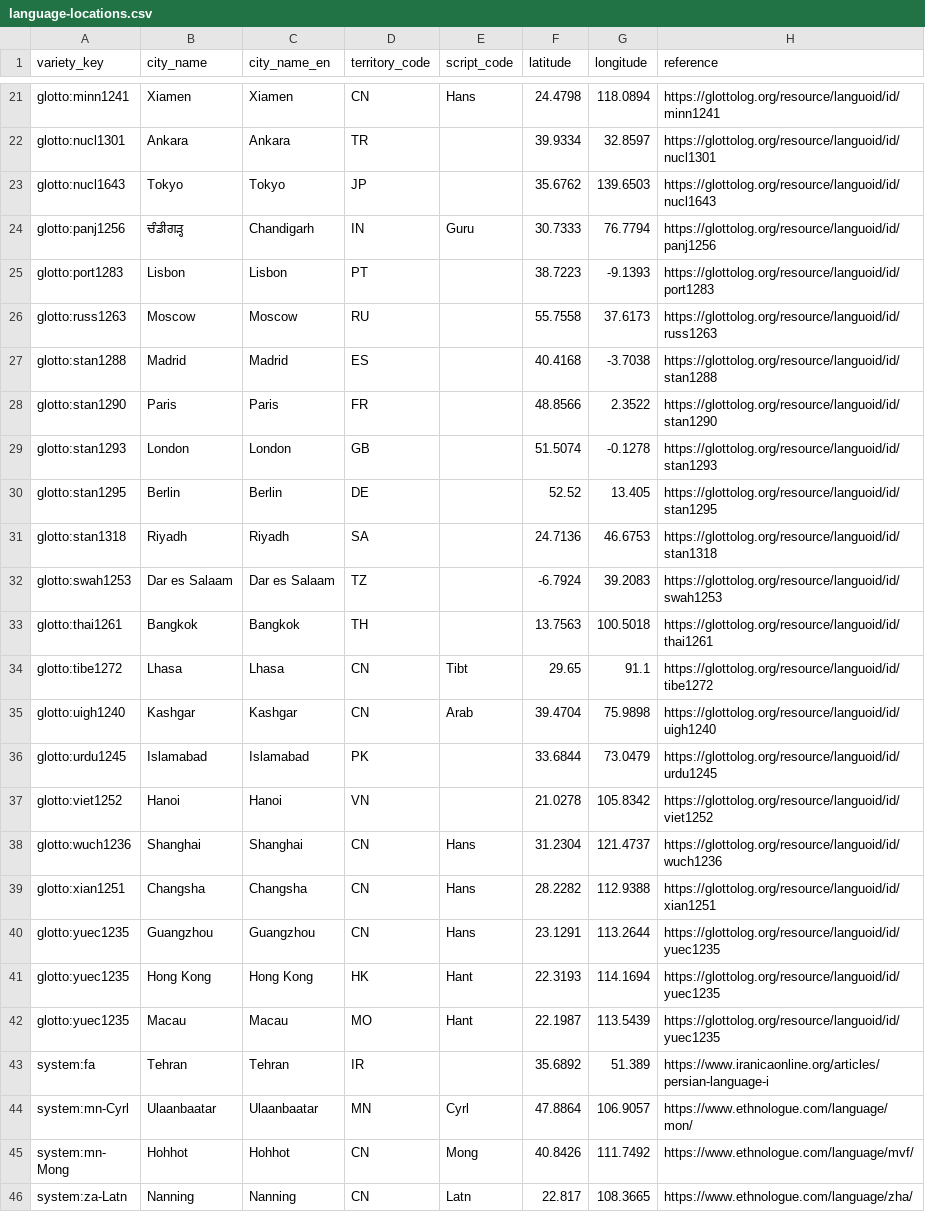
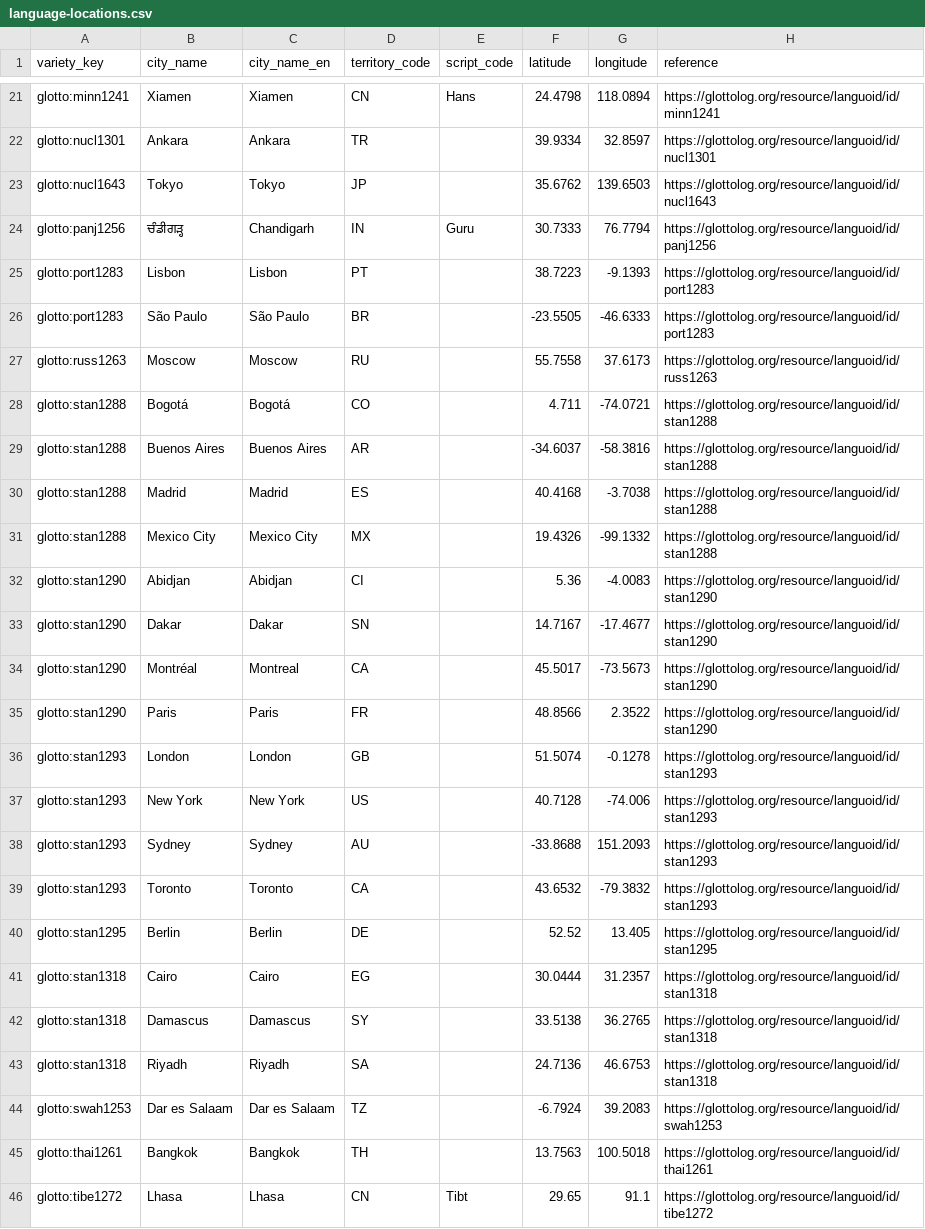
Before and after one commit to tsunhua/langmap, a CSV file: scripts/v2/artifacts/language-registry-5.3/language-locations.csv, drawn as a sheet; only a part is shown, gaps mark what is left out; the shorter side is filled out with more unchanged rows; the diff names each change by its address in the sheet, - before the commit and + after, or states it on an @@ line.

Commit message:
fix: enrich representative cities for major world languages
Add curated representative cities for languages whose seed data held
only one city despite spanning many countries: English (New York,
Sydney, Toronto), Spanish (Mexico City, Buenos Aires, Bogotá),
French (Montréal, Dakar, Abidjan), Portuguese (São Paulo), and
Arabic (Cairo, Damascus).

```diff
--- a/scripts/v2/artifacts/language-registry-5.3/language-locations.csv
+++ b/scripts/v2/artifacts/language-registry-5.3/language-locations.csv
+row 26: glotto:port1283 | São Paulo | São Paulo | BR |  | -23.5505 | -46.6333 | https://glottolog.org/resource/languoid/id/port1283
+row 28: glotto:stan1288 | Bogotá | Bogotá | CO |  | 4.711 | -74.0721 | https://glottolog.org/resource/languoid/id/stan1288
+row 29: glotto:stan1288 | Buenos Aires | Buenos Aires | AR |  | -34.6037 | -58.3816 | https://glottolog.org/resource/languoid/id/stan1288
+row 31: glotto:stan1288 | Mexico City | Mexico City | MX |  | 19.4326 | -99.1332 | https://glottolog.org/resource/languoid/id/stan1288
+row 32: glotto:stan1290 | Abidjan | Abidjan | CI |  | 5.36 | -4.0083 | https://glottolog.org/resource/languoid/id/stan1290
+row 33: glotto:stan1290 | Dakar | Dakar | SN |  | 14.7167 | -17.4677 | https://glottolog.org/resource/languoid/id/stan1290
+row 34: glotto:stan1290 | Montréal | Montreal | CA |  | 45.5017 | -73.5673 | https://glottolog.org/resource/languoid/id/stan1290
+row 37: glotto:stan1293 | New York | New York | US |  | 40.7128 | -74.006 | https://glottolog.org/resource/languoid/id/stan1293
+row 38: glotto:stan1293 | Sydney | Sydney | AU |  | -33.8688 | 151.2093 | https://glottolog.org/resource/languoid/id/stan1293
+row 39: glotto:stan1293 | Toronto | Toronto | CA |  | 43.6532 | -79.3832 | https://glottolog.org/resource/languoid/id/stan1293
+row 41: glotto:stan1318 | Cairo | Cairo | EG |  | 30.0444 | 31.2357 | https://glottolog.org/resource/languoid/id/stan1318
+row 42: glotto:stan1318 | Damascus | Damascus | SY |  | 33.5138 | 36.2765 | https://glottolog.org/resource/languoid/id/stan1318
```
Also changed, not shown: 3 other files.
